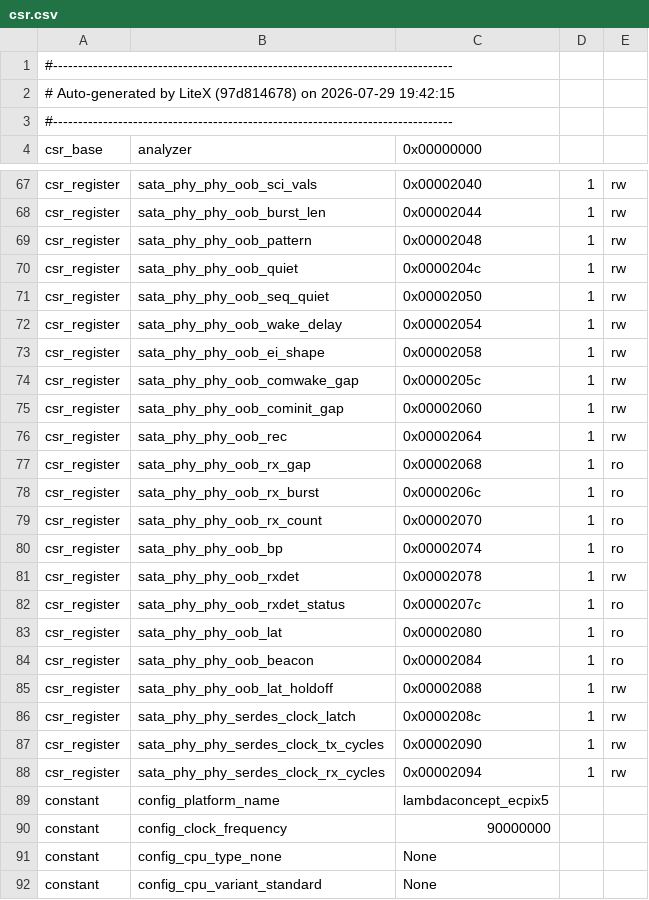
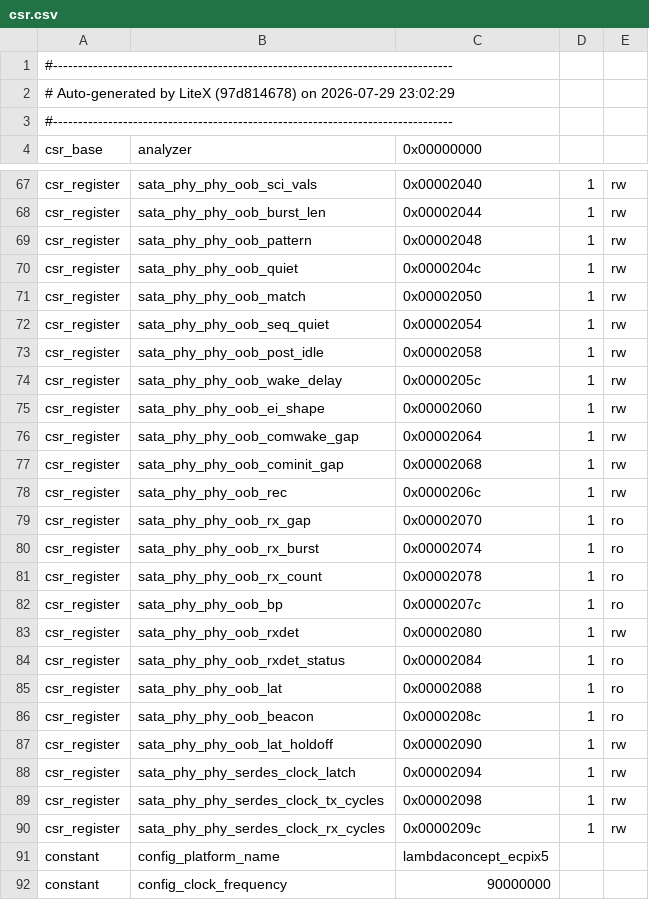
Before and after one commit to enjoy-digital/litesata, a CSV file: csr.csv, drawn as a sheet; only a part is shown, gaps mark what is left out; the shorter side is filled out with more unchanged rows; the diff covers the shown part only.

```diff
--- a/csr.csv
+++ b/csr.csv
@@ -1,3 +1,3 @@
 #--------------------------------------------------------------------------------
-# Auto-generated by LiteX (97d814678) on 2026-07-29 19:42:15
+# Auto-generated by LiteX (97d814678) on 2026-07-29 23:02:29
 #--------------------------------------------------------------------------------
@@ -70,20 +70,22 @@ csr_register,sata_phy_phy_oob_pattern,0x00002048,1,rw
 csr_register,sata_phy_phy_oob_quiet,0x0000204c,1,rw
-csr_register,sata_phy_phy_oob_seq_quiet,0x00002050,1,rw
-csr_register,sata_phy_phy_oob_wake_delay,0x00002054,1,rw
-csr_register,sata_phy_phy_oob_ei_shape,0x00002058,1,rw
-csr_register,sata_phy_phy_oob_comwake_gap,0x0000205c,1,rw
-csr_register,sata_phy_phy_oob_cominit_gap,0x00002060,1,rw
-csr_register,sata_phy_phy_oob_rec,0x00002064,1,rw
-csr_register,sata_phy_phy_oob_rx_gap,0x00002068,1,ro
-csr_register,sata_phy_phy_oob_rx_burst,0x0000206c,1,ro
-csr_register,sata_phy_phy_oob_rx_count,0x00002070,1,ro
-csr_register,sata_phy_phy_oob_bp,0x00002074,1,ro
-csr_register,sata_phy_phy_oob_rxdet,0x00002078,1,rw
-csr_register,sata_phy_phy_oob_rxdet_status,0x0000207c,1,ro
-csr_register,sata_phy_phy_oob_lat,0x00002080,1,ro
-csr_register,sata_phy_phy_oob_beacon,0x00002084,1,ro
-csr_register,sata_phy_phy_oob_lat_holdoff,0x00002088,1,rw
-csr_register,sata_phy_phy_serdes_clock_latch,0x0000208c,1,rw
-csr_register,sata_phy_phy_serdes_clock_tx_cycles,0x00002090,1,rw
-csr_register,sata_phy_phy_serdes_clock_rx_cycles,0x00002094,1,rw
+csr_register,sata_phy_phy_oob_match,0x00002050,1,rw
+csr_register,sata_phy_phy_oob_seq_quiet,0x00002054,1,rw
+csr_register,sata_phy_phy_oob_post_idle,0x00002058,1,rw
+csr_register,sata_phy_phy_oob_wake_delay,0x0000205c,1,rw
+csr_register,sata_phy_phy_oob_ei_shape,0x00002060,1,rw
+csr_register,sata_phy_phy_oob_comwake_gap,0x00002064,1,rw
+csr_register,sata_phy_phy_oob_cominit_gap,0x00002068,1,rw
+csr_register,sata_phy_phy_oob_rec,0x0000206c,1,rw
+csr_register,sata_phy_phy_oob_rx_gap,0x00002070,1,ro
+csr_register,sata_phy_phy_oob_rx_burst,0x00002074,1,ro
+csr_register,sata_phy_phy_oob_rx_count,0x00002078,1,ro
+csr_register,sata_phy_phy_oob_bp,0x0000207c,1,ro
+csr_register,sata_phy_phy_oob_rxdet,0x00002080,1,rw
+csr_register,sata_phy_phy_oob_rxdet_status,0x00002084,1,ro
+csr_register,sata_phy_phy_oob_lat,0x00002088,1,ro
+csr_register,sata_phy_phy_oob_beacon,0x0000208c,1,ro
+csr_register,sata_phy_phy_oob_lat_holdoff,0x00002090,1,rw
+csr_register,sata_phy_phy_serdes_clock_latch,0x00002094,1,rw
+csr_register,sata_phy_phy_serdes_clock_tx_cycles,0x00002098,1,rw
+csr_register,sata_phy_phy_serdes_clock_rx_cycles,0x0000209c,1,rw
 constant,config_platform_name,lambdaconcept_ecpix5,,
```
Also changed, not shown: 11 edited cells elsewhere in this file, analyzer.csv, 8 other files.
